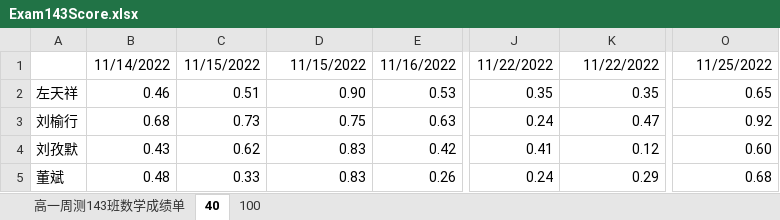
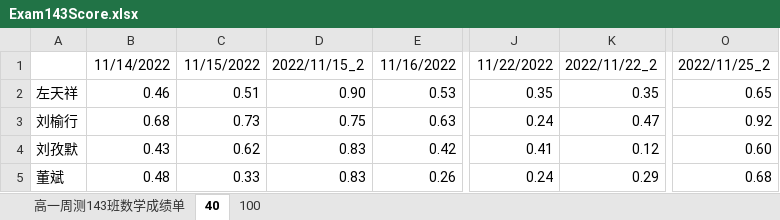
Before and after one commit to MuRongxin/MathTech, an Excel workbook: Auxiliary tool/bin/Debug/Exam143Score.xlsx, sheet 40, drawn as a sheet; only a part is shown, gaps mark what is left out; values as stored, in another font and other column widths than the file's, no borders; the diff names each change by its address in the sheet, - before the commit and + after, or states it on an @@ line.

```diff
--- a/Auxiliary tool/bin/Debug/Exam143Score.xlsx (sheet 40)
+++ b/Auxiliary tool/bin/Debug/Exam143Score.xlsx (sheet 40)
-D1: 11/15/2022
+D1: 2022/11/15_2
-K1: 11/22/2022
+K1: 2022/11/22_2
-O1: 11/25/2022
+O1: 2022/11/25_2
```
Also changed, not shown: Auxiliary tool/bin/Debug/Exam145Score.xlsx, 7 other files.
